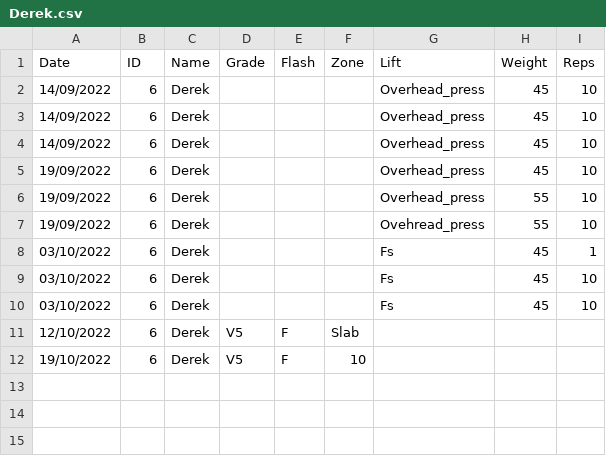
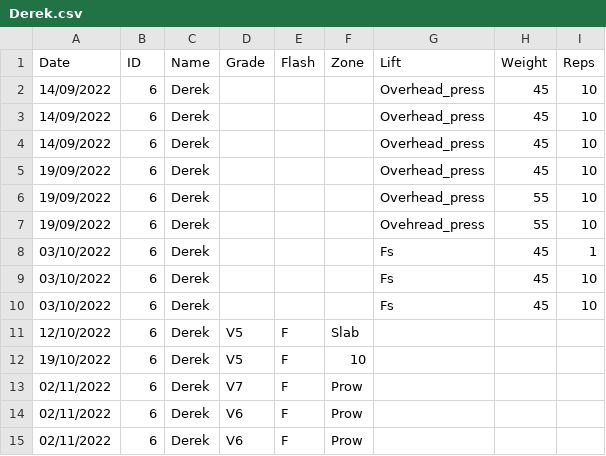
Before and after one commit to LiamCHayes/wm-eliteteam, a CSV file: data/Derek.csv, drawn as a sheet; the diff names each change by its address in the sheet, - before the commit and + after, or states it on an @@ line.

Commit message:
adding data

```diff
--- a/data/Derek.csv
+++ b/data/Derek.csv
+row 13: 02/11/2022 | 6 | Derek | V7 | F | Prow
+row 14: 02/11/2022 | 6 | Derek | V6 | F | Prow
+row 15: 02/11/2022 | 6 | Derek | V6 | F | Prow
```
